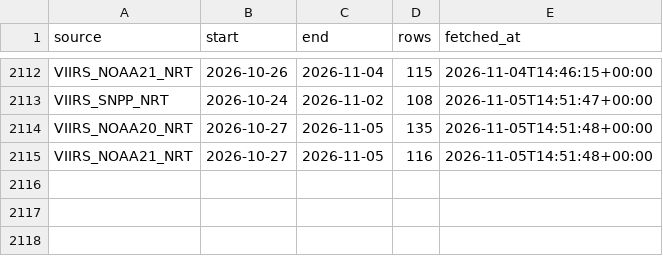
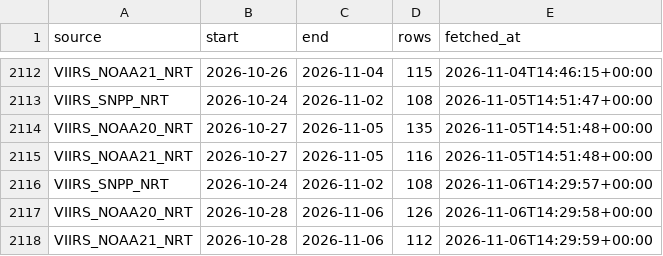
Before and after one commit to turtlestacker/uk-wildfire-satellite, a CSV file: data/raw/_windows_fetched.csv, drawn as a sheet; only a part is shown, gaps mark what is left out.

Commit message:
data: FIRMS update 2026-11-06

```diff
--- a/data/raw/_windows_fetched.csv
+++ b/data/raw/_windows_fetched.csv
@@ -2115 +2115,4 @@ VIIRS_NOAA20_NRT,2026-10-27,2026-11-05,135,2026-11-05T14:51:48+00:00
 VIIRS_NOAA21_NRT,2026-10-27,2026-11-05,116,2026-11-05T14:51:48+00:00
+VIIRS_SNPP_NRT,2026-10-24,2026-11-02,108,2026-11-06T14:29:57+00:00
+VIIRS_NOAA20_NRT,2026-10-28,2026-11-06,126,2026-11-06T14:29:58+00:00
+VIIRS_NOAA21_NRT,2026-10-28,2026-11-06,112,2026-11-06T14:29:59+00:00
```
Also changed, not shown: data/processed/annual.csv, data/processed/daily.csv, 11 other files.
